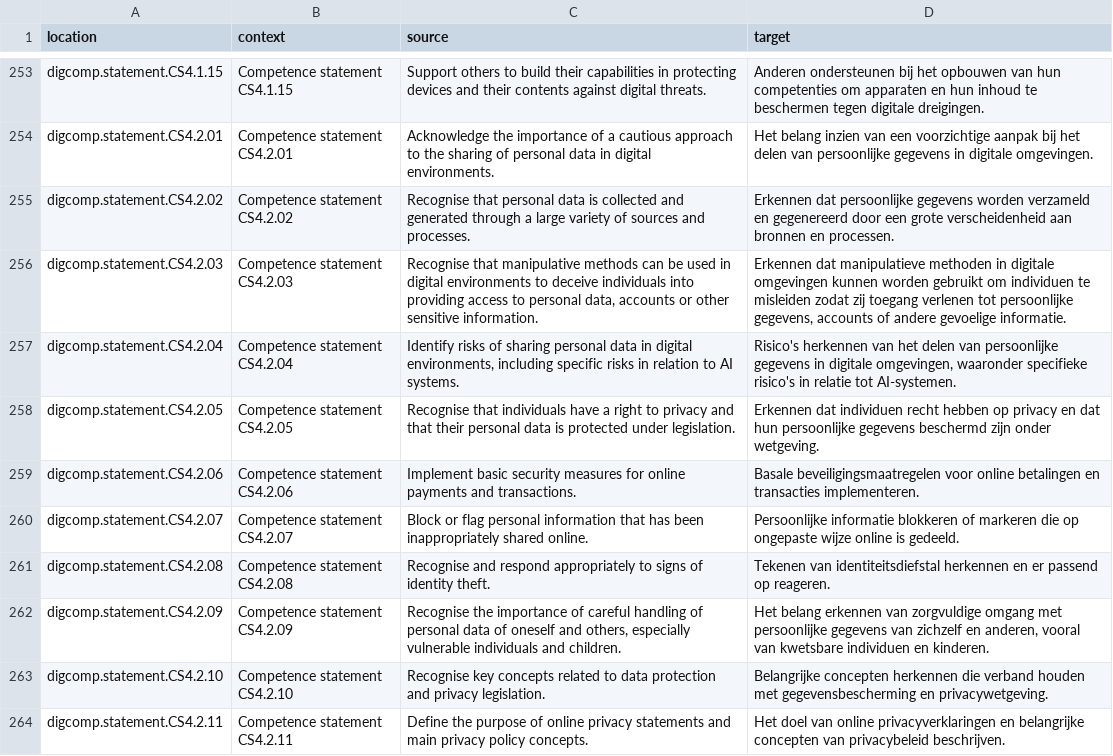
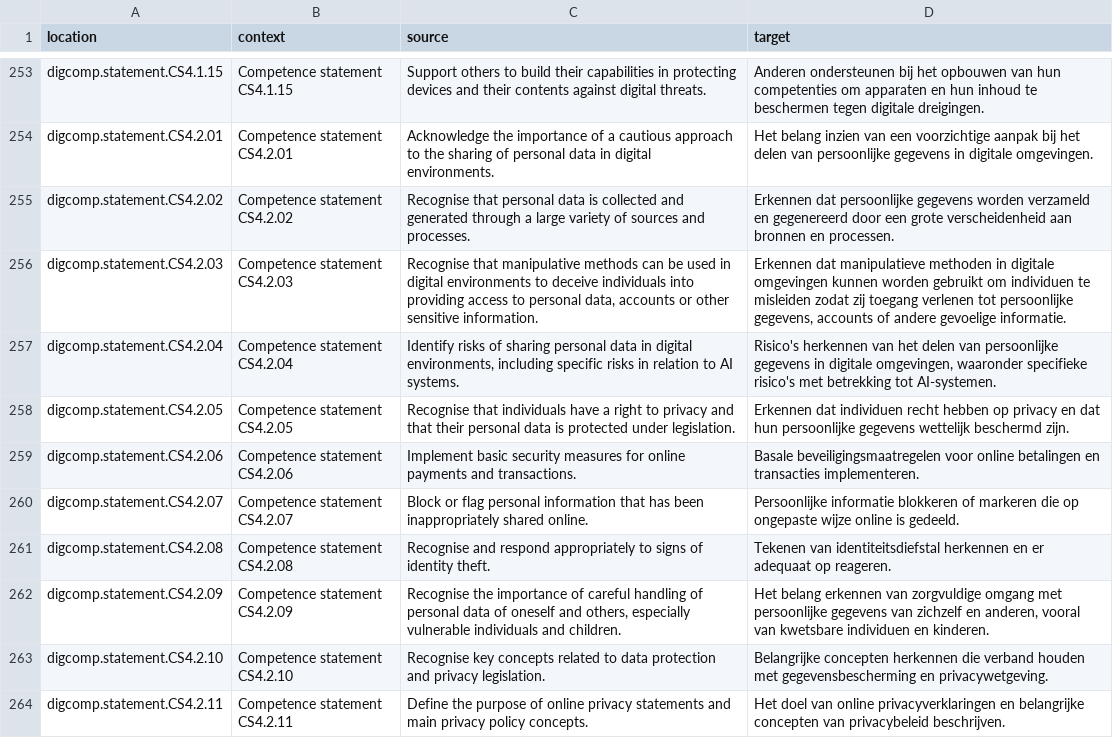
Before and after one commit to PiAir/digcomp3-l10n, a CSV file: locale/statements/nl.csv, drawn as a sheet; only a part is shown, gaps mark what is left out; the diff covers the shown part only.

Commit message:
Translated using Weblate (Dutch)
Currently translated at 100.0% (362 of 362 strings)

Translation: DigComp 3.0/statements
Translate-URL: http://weblate.gosoftonline.com/projects/digcomp-3-0/statements/nl/

```diff
--- a/locale/statements/nl.csv
+++ b/locale/statements/nl.csv
@@ -256,7 +256,7 @@
 "digcomp.statement.CS4.2.03","Competence statement CS4.2.03","Recognise that manipulative methods can be used in digital environments to deceive individuals into providing access to personal data, accounts or other sensitive information.","Erkennen dat manipulatieve methoden in digitale omgevingen kunnen worden gebruikt om individuen te misleiden zodat zij toegang verlenen tot persoonlijke gegevens, accounts of andere gevoelige informatie."
-"digcomp.statement.CS4.2.04","Competence statement CS4.2.04","Identify risks of sharing personal data in digital environments, including specific risks in relation to AI systems.","Risico's herkennen van het delen van persoonlijke gegevens in digitale omgevingen, waaronder specifieke risico's in relatie tot AI-systemen."
-"digcomp.statement.CS4.2.05","Competence statement CS4.2.05","Recognise that individuals have a right to privacy and that their personal data is protected under legislation.","Erkennen dat individuen recht hebben op privacy en dat hun persoonlijke gegevens beschermd zijn onder wetgeving."
+"digcomp.statement.CS4.2.04","Competence statement CS4.2.04","Identify risks of sharing personal data in digital environments, including specific risks in relation to AI systems.","Risico's herkennen van het delen van persoonlijke gegevens in digitale omgevingen, waaronder specifieke risico's met betrekking tot AI-systemen."
+"digcomp.statement.CS4.2.05","Competence statement CS4.2.05","Recognise that individuals have a right to privacy and that their personal data is protected under legislation.","Erkennen dat individuen recht hebben op privacy en dat hun persoonlijke gegevens wettelijk beschermd zijn."
 "digcomp.statement.CS4.2.06","Competence statement CS4.2.06","Implement basic security measures for online payments and transactions.","Basale beveiligingsmaatregelen voor online betalingen en transacties implementeren."
 "digcomp.statement.CS4.2.07","Competence statement CS4.2.07","Block or flag personal information that has been inappropriately shared online.","Persoonlijke informatie blokkeren of markeren die op ongepaste wijze online is gedeeld."
-"digcomp.statement.CS4.2.08","Competence statement CS4.2.08","Recognise and respond appropriately to signs of identity theft.","Tekenen van identiteitsdiefstal herkennen en er passend op reageren."
+"digcomp.statement.CS4.2.08","Competence statement CS4.2.08","Recognise and respond appropriately to signs of identity theft.","Tekenen van identiteitsdiefstal herkennen en er adequaat op reageren."
 "digcomp.statement.CS4.2.09","Competence statement CS4.2.09","Recognise the importance of careful handling of personal data of oneself and others, especially vulnerable individuals and children.","Het belang erkennen van zorgvuldige omgang met persoonlijke gegevens van zichzelf en anderen, vooral van kwetsbare individuen en kinderen."
```
Also changed, not shown: 18 edited cells elsewhere in this file.
